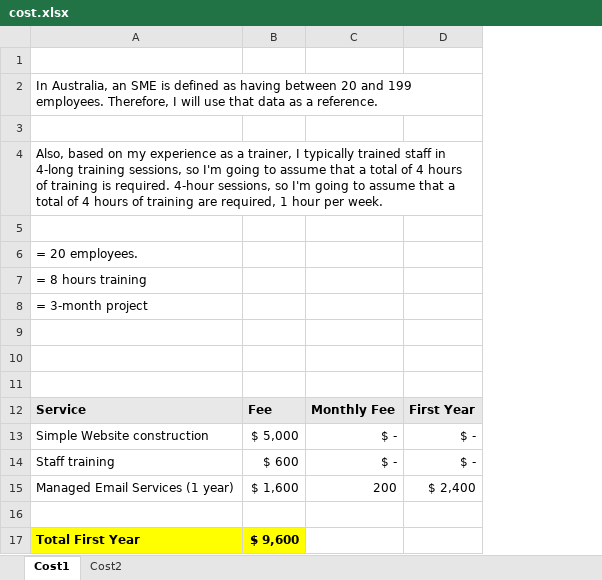
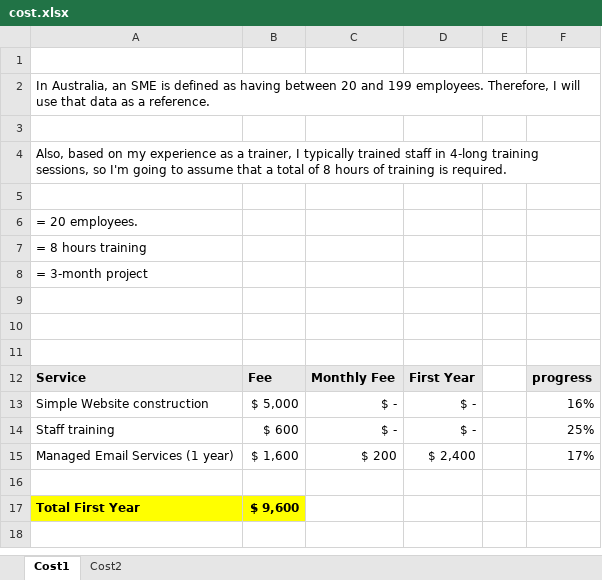
Before and after one commit to Advanced-Diploma-of-IT-Tel-Network-Eng/Assessments, an Excel workbook: TERM4/T4B2-ICTICT608-Interact_with_clients/2-assessments/cost.xlsx, sheet Cost1, drawn as a sheet; values as stored, in another font and other column widths than the file's, no borders; charts and pictures not drawn; the diff names each change by its address in the sheet, - before the commit and + after, or states it on an @@ line.

```diff
--- a/TERM4/T4B2-ICTICT608-Interact_with_clients/2-assessments/cost.xlsx (sheet Cost1)
+++ b/TERM4/T4B2-ICTICT608-Interact_with_clients/2-assessments/cost.xlsx (sheet Cost1)
+column E, empty
+column F, rows 12-15: progress | 16% | 25% | 17%
-A4: …total of 4 hours of training is required. 4-hour sessions, so I'm going to assume that a total of 4 hours of training are required, 1 hour per week.
+A4: …total of 8 hours of training is required.
-C15: 200
+C15: $ 200
```
Also changed, not shown: sheet Cost2, charts or pictures, 1 other file.
